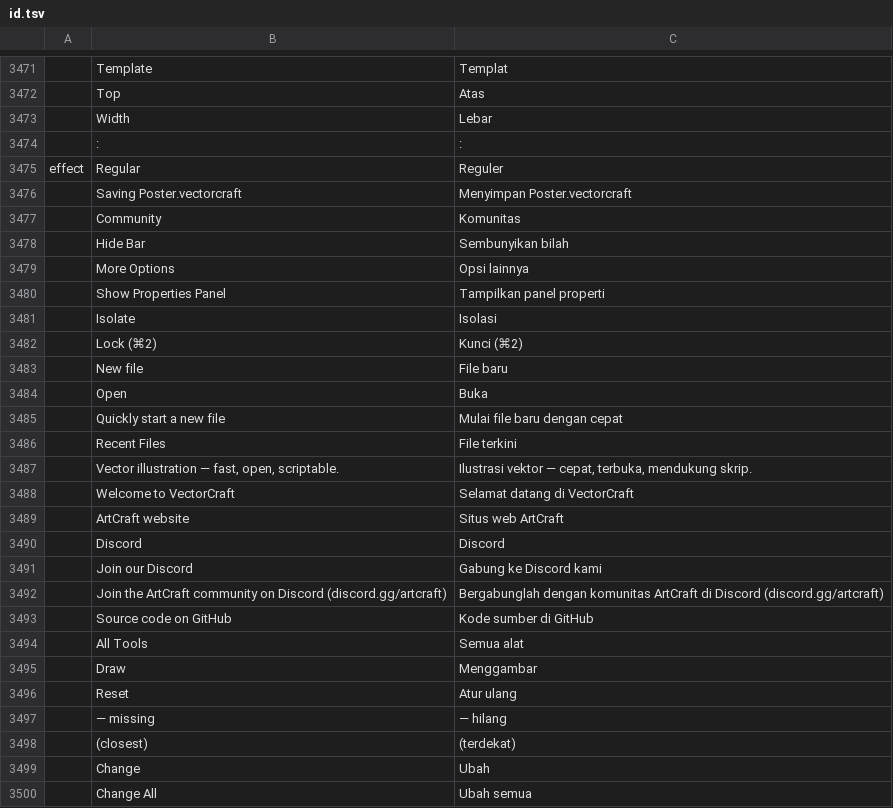
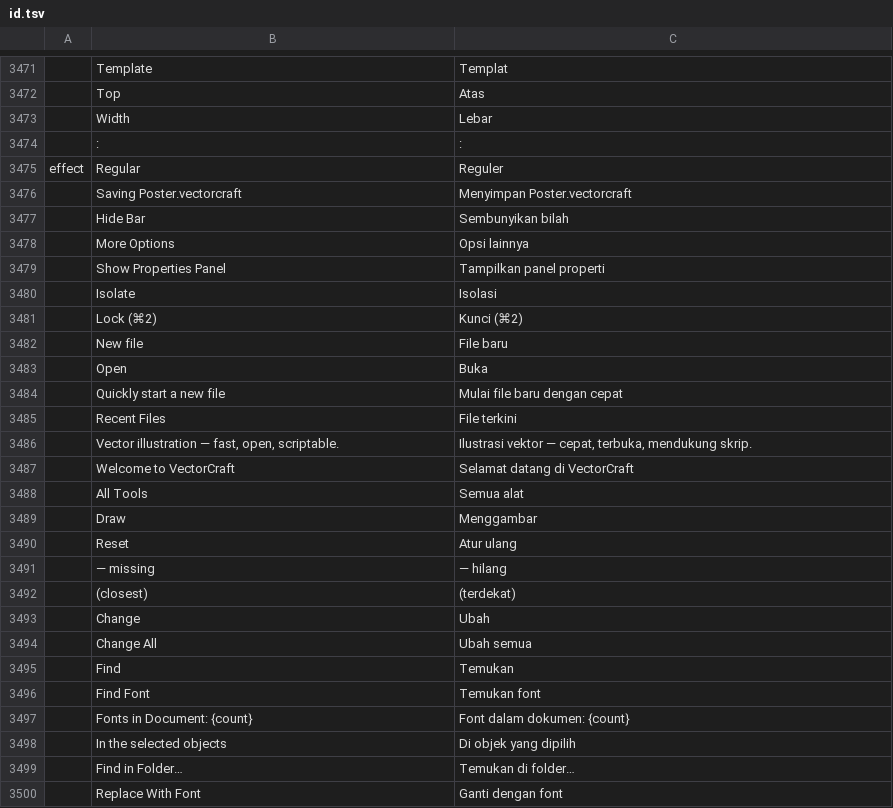
Before and after one commit to KatsumiMaki/vectorcraft, a TSV file: crates/ui-egui/src/i18n/id.tsv, drawn as a sheet; only a part is shown, gaps mark what is left out; the shorter side is filled out with more unchanged rows.

Commit message:
UI cleanup: remove obsolete promo translations

```diff
--- a/crates/ui-egui/src/i18n/id.tsv
+++ b/crates/ui-egui/src/i18n/id.tsv
@@ -3476,3 +3476,2 @@ effect	Regular	Reguler
 	Saving Poster.vectorcraft	Menyimpan Poster.vectorcraft
-	Community	Komunitas
 	Hide Bar	Sembunyikan bilah
@@ -3488,7 +3487,2 @@ effect	Regular	Reguler
 	Welcome to VectorCraft	Selamat datang di VectorCraft
-	ArtCraft website	Situs web ArtCraft
-	Discord	Discord
-	Join our Discord	Gabung ke Discord kami
-	Join the ArtCraft community on Discord (discord.gg/artcraft)	Bergabunglah dengan komunitas ArtCraft di Discord (discord.gg/artcraft)
-	Source code on GitHub	Kode sumber di GitHub
 	All Tools	Semua alat
```
Also changed, not shown: crates/ui-egui/src/i18n/da.tsv, crates/ui-egui/src/i18n/nl.tsv.
